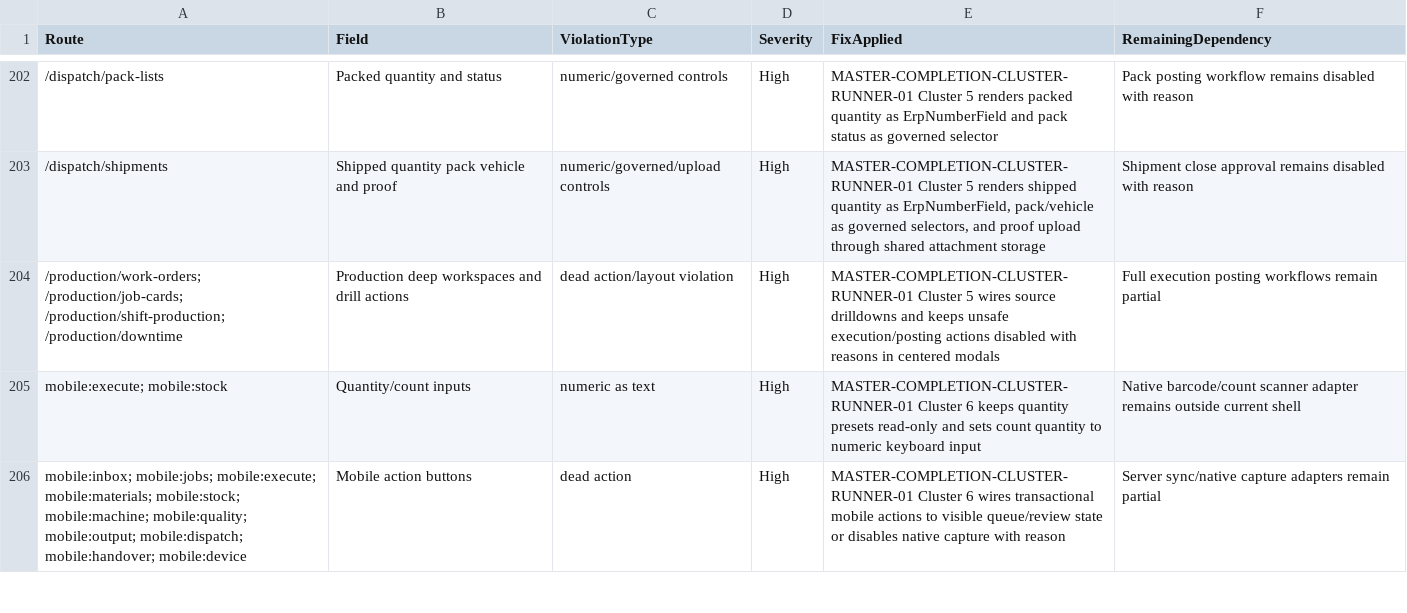
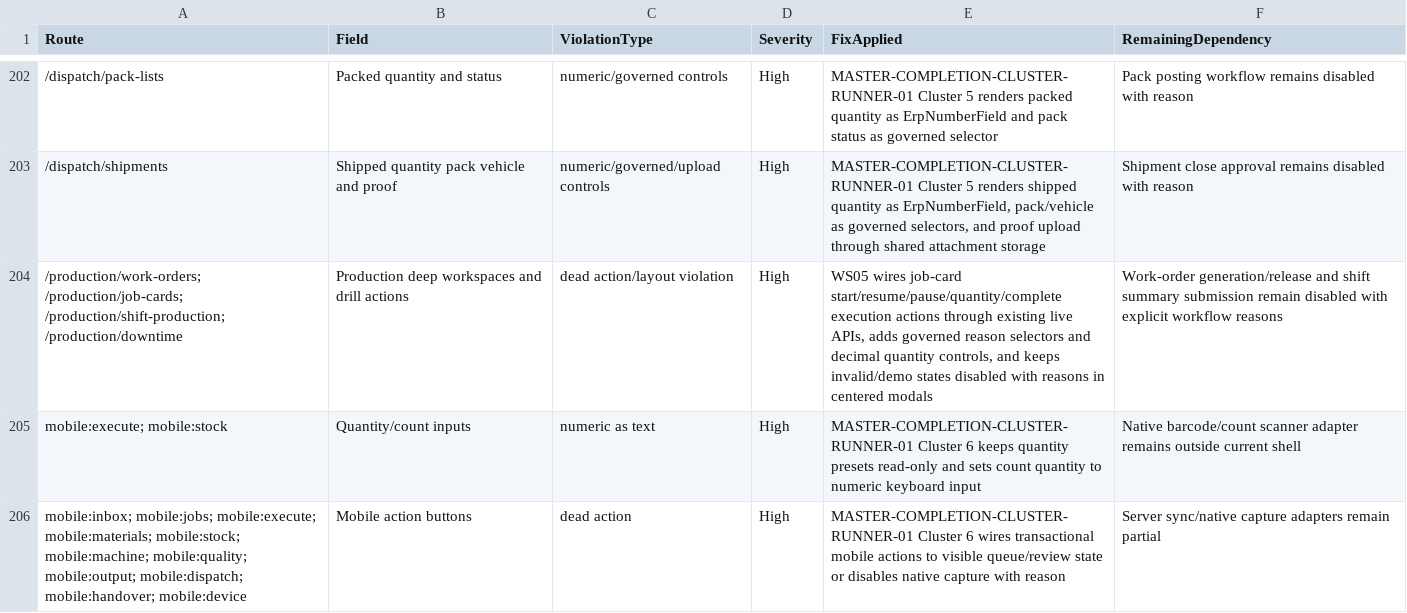
Before and after one commit to SpringTimeSoftware/Manufacturing, a CSV file: 07-governance/screen_field_violation_matrix.csv, drawn as a sheet; only a part is shown, gaps mark what is left out.

```diff
--- a/07-governance/screen_field_violation_matrix.csv
+++ b/07-governance/screen_field_violation_matrix.csv
@@ -203,3 +203,3 @@
 "/dispatch/shipments","Shipped quantity pack vehicle and proof","numeric/governed/upload controls","High","MASTER-COMPLETION-CLUSTER-RUNNER-01 Cluster 5 renders shipped quantity as ErpNumberField, pack/vehicle as governed selectors, and proof upload through shared attachment storage","Shipment close approval remains disabled with reason"
-"/production/work-orders; /production/job-cards; /production/shift-production; /production/downtime","Production deep workspaces and drill actions","dead action/layout violation","High","MASTER-COMPLETION-CLUSTER-RUNNER-01 Cluster 5 wires source drilldowns and keeps unsafe execution/posting actions disabled with reasons in centered modals","Full execution posting workflows remain partial"
+"/production/work-orders; /production/job-cards; /production/shift-production; /production/downtime","Production deep workspaces and drill actions","dead action/layout violation","High","WS05 wires job-card start/resume/pause/quantity/complete execution actions through existing live APIs, adds governed reason selectors and decimal quantity controls, and keeps invalid/demo states disabled with reasons in centered modals","Work-order generation/release and shift summary submission remain disabled with explicit workflow reasons"
 "mobile:execute; mobile:stock","Quantity/count inputs","numeric as text","High","MASTER-COMPLETION-CLUSTER-RUNNER-01 Cluster 6 keeps quantity presets read-only and sets count quantity to numeric keyboard input","Native barcode/count scanner adapter remains outside current shell"
```
Also changed, not shown: 07-governance/entity_field_schema_matrix.csv, 07-ux-governance/action_truth_matrix.csv, 32 other files.
